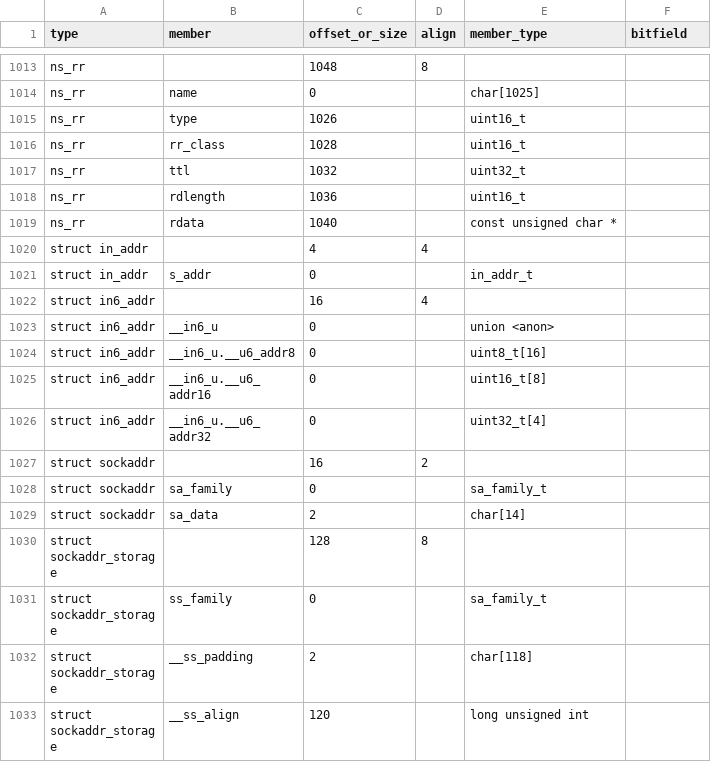
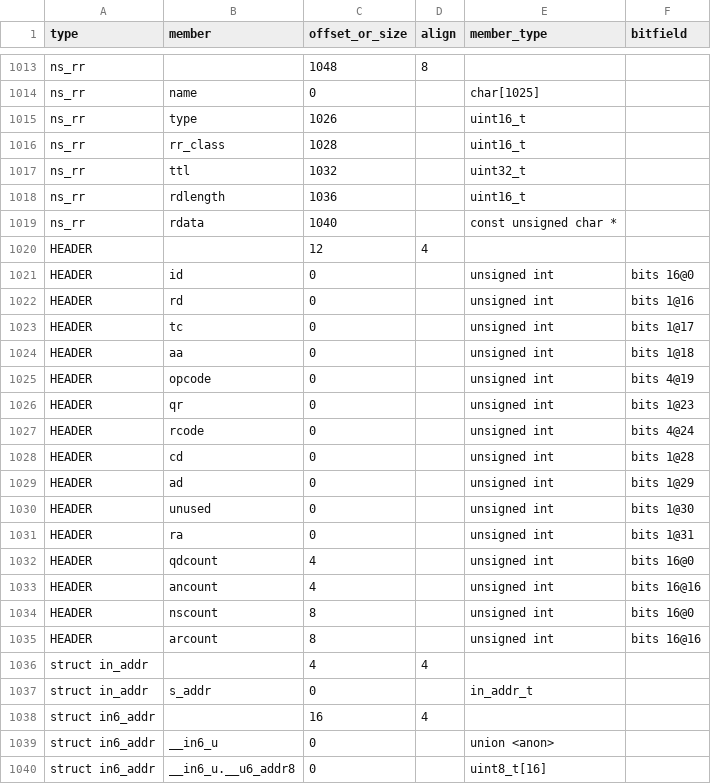
Before and after one commit to duskglow/libniji, a TSV file: spec/abi/layouts.tsv, drawn as a sheet; only a part is shown, gaps mark what is left out; the shorter side is filled out with more unchanged rows; the diff names each change by its address in the sheet, - before the commit and + after, or states it on an @@ line.

```diff
--- a/spec/abi/layouts.tsv
+++ b/spec/abi/layouts.tsv
+row 1020: HEADER |  | 12 | 4
+row 1021: HEADER | id | 0 |  | unsigned int | bits 16@0
+row 1022: HEADER | rd | 0 |  | unsigned int | bits 1@16
+row 1023: HEADER | tc | 0 |  | unsigned int | bits 1@17
+row 1024: HEADER | aa | 0 |  | unsigned int | bits 1@18
+row 1025: HEADER | opcode | 0 |  | unsigned int | bits 4@19
+row 1026: HEADER | qr | 0 |  | unsigned int | bits 1@23
+row 1027: HEADER | rcode | 0 |  | unsigned int | bits 4@24
+row 1028: HEADER | cd | 0 |  | unsigned int | bits 1@28
+row 1029: HEADER | ad | 0 |  | unsigned int | bits 1@29
+row 1030: HEADER | unused | 0 |  | unsigned int | bits 1@30
+row 1031: HEADER | ra | 0 |  | unsigned int | bits 1@31
+row 1032: HEADER | qdcount | 4 |  | unsigned int | bits 16@0
+row 1033: HEADER | ancount | 4 |  | unsigned int | bits 16@16
+row 1034: HEADER | nscount | 8 |  | unsigned int | bits 16@0
+row 1035: HEADER | arcount | 8 |  | unsigned int | bits 16@16
```
Also changed, not shown: spec/abi/typedefs.tsv, 15 other files.
